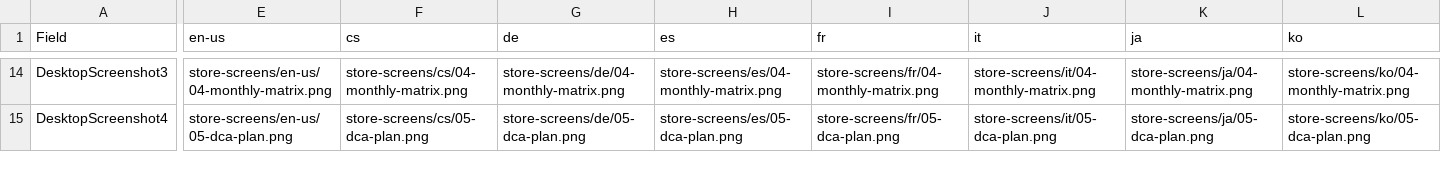
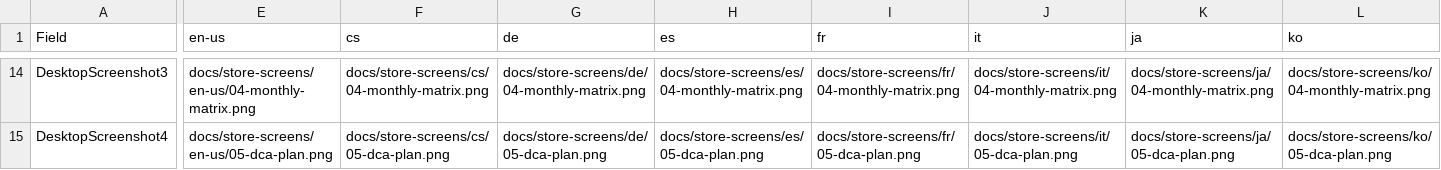
Before and after one commit to thiswildidea/MarketMotionStudio, a CSV file: docs/listingData-9NGDNH0CCW7L-1152921505702020674.csv, drawn as a sheet; only a part is shown, gaps mark what is left out; the diff covers the shown part only; the diff names each change by its address in the sheet, - before the commit and + after, or states it on an @@ line.

Commit message:
商店 CSV 的截图路径：补上导入文件夹的名字
99 格被 Partner Center 整条拒掉：您提供的值无效 (store-screens/pl/02-sector-race.png)。
路径本身没错，错的是规则——官方文档「导入和导出应用商店一览」里，用「导入文件夹」
上传新资产时要填**完整路径、包含根文件夹名**，例子是 my_folder/images/screenshot1.png。
也就是说路径是相对导入时选的那个文件夹来认的，不是相对 CSV 所在目录，我少写了最前面
一段。而且报错只说值无效，不说差在哪一段。

- 路径改成 docs/store-screens/<lang>/<file>.png：根名取 CSV 所在目录的目录名而不是
  写死，导入时选的就是这一个文件夹，改名时两边一起变。
- 导入时**必须选「导入文件夹」**，不能选「导入 .csv」：单传 CSV 时这一列只认已经上传
  过的 listingassets URL，相对路径无从解析。docs 里恰好只有一个 CSV。
- verify 加一条断言防再犯：每条路径都以导入文件夹名开头。43/43 全绿。

```diff
--- a/docs/listingData-9NGDNH0CCW7L-1152921505702020674.csv
+++ b/docs/listingData-9NGDNH0CCW7L-1152921505702020674.csv
-E14 (en-us): store-screens/en-us/04-monthly-matrix.png
+E14 (en-us): docs/store-screens/en-us/04-monthly-matrix.png
-F14 (cs): store-screens/cs/04-monthly-matrix.png
+F14 (cs): docs/store-screens/cs/04-monthly-matrix.png
-G14 (de): store-screens/de/04-monthly-matrix.png
+G14 (de): docs/store-screens/de/04-monthly-matrix.png
-H14 (es): store-screens/es/04-monthly-matrix.png
+H14 (es): docs/store-screens/es/04-monthly-matrix.png
-I14 (fr): store-screens/fr/04-monthly-matrix.png
+I14 (fr): docs/store-screens/fr/04-monthly-matrix.png
-J14 (it): store-screens/it/04-monthly-matrix.png
+J14 (it): docs/store-screens/it/04-monthly-matrix.png
-K14 (ja): store-screens/ja/04-monthly-matrix.png
+K14 (ja): docs/store-screens/ja/04-monthly-matrix.png
-L14 (ko): store-screens/ko/04-monthly-matrix.png
+L14 (ko): docs/store-screens/ko/04-monthly-matrix.png
-E15 (en-us): store-screens/en-us/05-dca-plan.png
+E15 (en-us): docs/store-screens/en-us/05-dca-plan.png
-F15 (cs): store-screens/cs/05-dca-plan.png
+F15 (cs): docs/store-screens/cs/05-dca-plan.png
-G15 (de): store-screens/de/05-dca-plan.png
+G15 (de): docs/store-screens/de/05-dca-plan.png
-H15 (es): store-screens/es/05-dca-plan.png
+H15 (es): docs/store-screens/es/05-dca-plan.png
-I15 (fr): store-screens/fr/05-dca-plan.png
+I15 (fr): docs/store-screens/fr/05-dca-plan.png
-J15 (it): store-screens/it/05-dca-plan.png
+J15 (it): docs/store-screens/it/05-dca-plan.png
-K15 (ja): store-screens/ja/05-dca-plan.png
+K15 (ja): docs/store-screens/ja/05-dca-plan.png
-L15 (ko): store-screens/ko/05-dca-plan.png
+L15 (ko): docs/store-screens/ko/05-dca-plan.png
```
Also changed, not shown: 83 edited cells elsewhere in this file, 2 other files.
